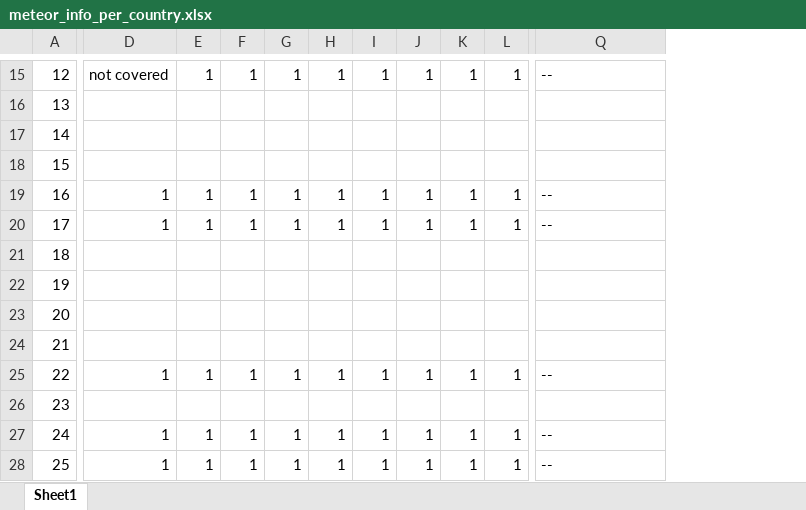
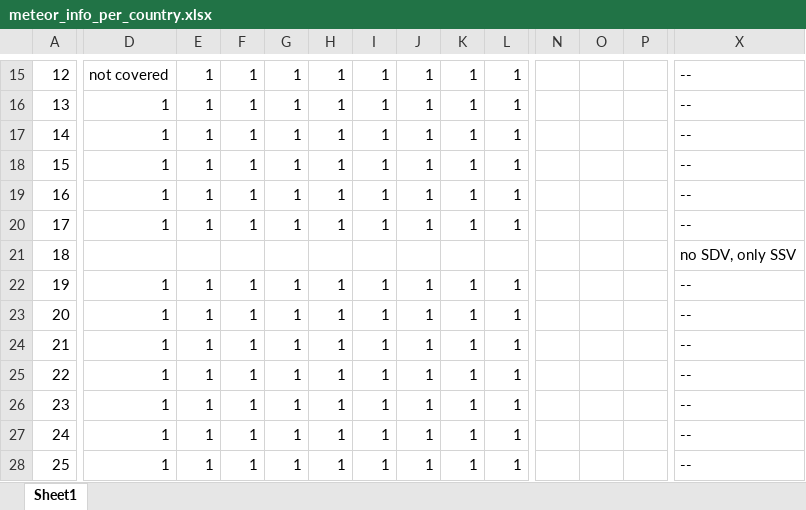
Before and after one commit to riskaudit/riskaudit, an Excel workbook: notebooks/usingMeteor/meteor_info_per_country.xlsx, sheet Sheet1, drawn as a sheet; only a part is shown, gaps mark what is left out; values as stored, in another font and other column widths than the file's, no cell formats; addresses are those after the commit; the diff covers the shown part only; the diff names each change by its address in the sheet, - before the commit and + after, or states it on an @@ line.

```diff
--- a/notebooks/usingMeteor/meteor_info_per_country.xlsx (sheet Sheet1)
+++ b/notebooks/usingMeteor/meteor_info_per_country.xlsx (sheet Sheet1)
+column N, empty
+column O, empty
+column P, empty
-D16:D18: (empty)
+D16:D18: 1
-E16:E18: (empty)
+E16:E18: 1
-F16:F18: (empty)
+F16:F18: 1
-G16:G18: (empty)
+G16:G18: 1
-H16:H18: (empty)
+H16:H18: 1
-I16:I18: (empty)
+I16:I18: 1
-J16:J18: (empty)
+J16:J18: 1
-K16:K18: (empty)
+K16:K18: 1
-L16:L18: (empty)
+L16:L18: 1
-X16:X18: (empty)
+X16:X18: --
-X21: (empty)
+X21: no SDV, only SSV
-D22:D24: (empty)
+D22:D24: 1
-E22:E24: (empty)
+E22:E24: 1
-F22:F24: (empty)
+F22:F24: 1
-G22:G24: (empty)
+G22:G24: 1
-H22:H24: (empty)
+H22:H24: 1
-I22:I24: (empty)
+I22:I24: 1
-J22:J24: (empty)
+J22:J24: 1
-K22:K24: (empty)
+K22:K24: 1
-L22:L24: (empty)
+L22:L24: 1
-X22:X24: (empty)
+X22:X24: --
-D26: (empty)
+D26: 1
-E26: (empty)
+E26: 1
-F26: (empty)
+F26: 1
-G26: (empty)
+G26: 1
-H26: (empty)
+H26: 1
-I26: (empty)
+I26: 1
-J26: (empty)
+J26: 1
-K26: (empty)
+K26: 1
-L26: (empty)
+L26: 1
-X26: (empty)
+X26: --
```
Also changed, not shown: 6 added columns, 2 removed columns and 109 edited cells elsewhere in this sheet, cell formats, 2 other files.
